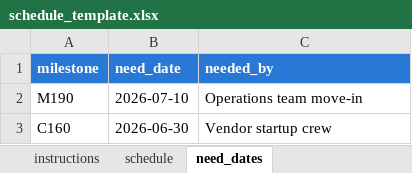
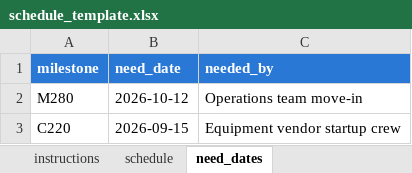
Before and after one commit to Kouroshie/schedule-health, an Excel workbook: templates/schedule_template.xlsx, sheet need_dates, drawn as a sheet; values as stored, in another font and other column widths than the file's, no borders; removed rows and columns are numbered as before the commit, all else as after; the diff names each change by its address in the sheet, - before the commit and + after, or states it on an @@ line.

```diff
--- a/templates/schedule_template.xlsx (sheet need_dates)
+++ b/templates/schedule_template.xlsx (sheet need_dates)
-A2 (milestone): M190
+A2 (milestone): M280
-B2 (need_date): 2026-07-10
+B2 (need_date): 2026-10-12
-row 3: C160 | 2026-06-30 | Vendor startup crew
+row 3: C220 | 2026-09-15 | Equipment vendor startup crew
```
Also changed, not shown: sheet schedule, 2 other files.
